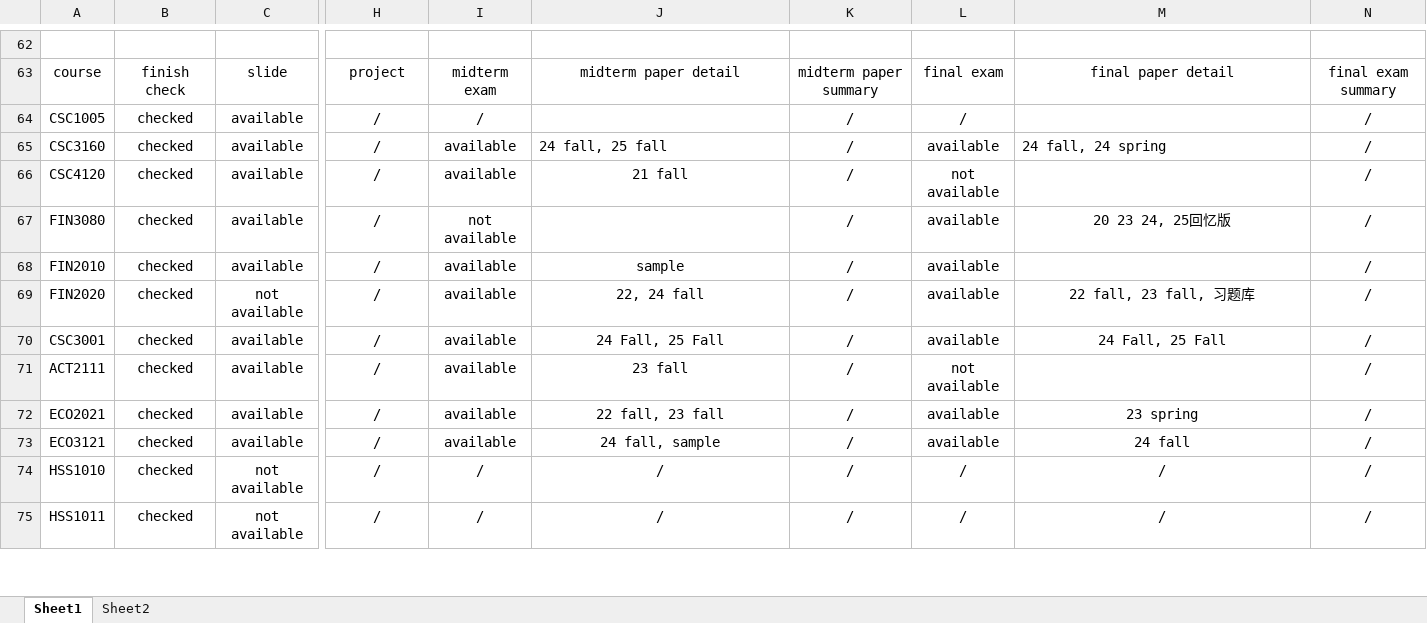
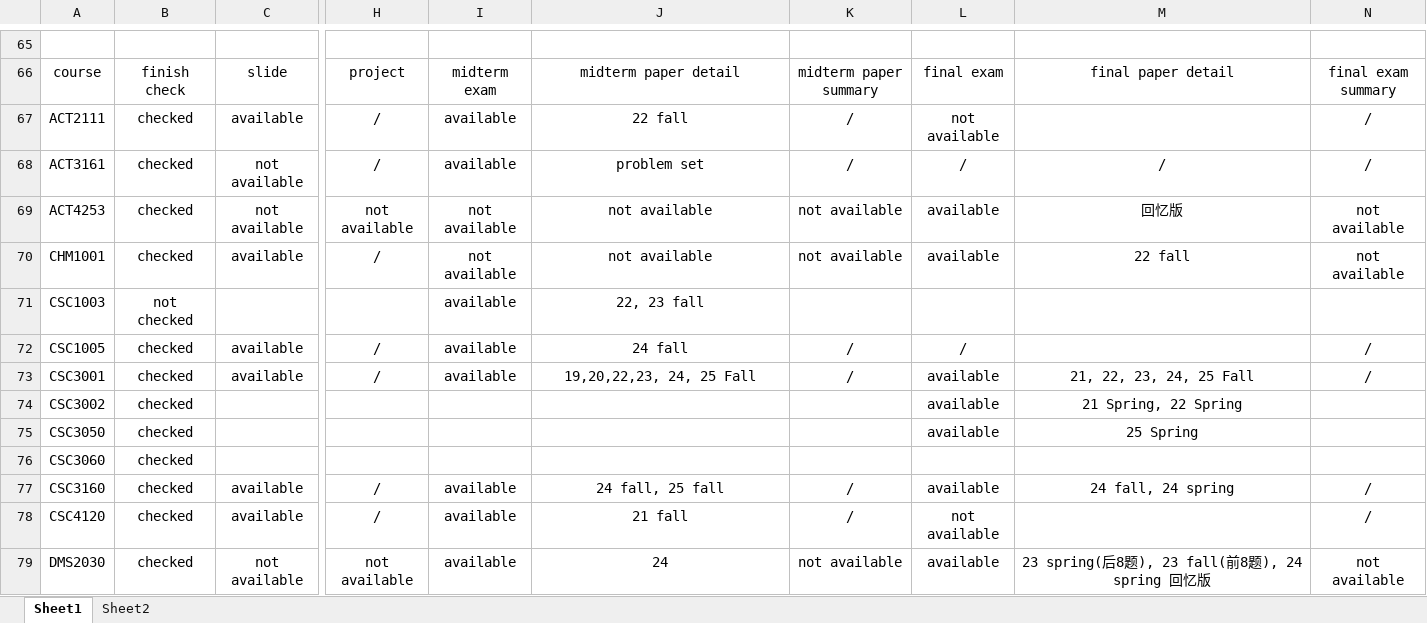
Before and after one commit to Louis-26/part-time-public-introduction-material, an Excel workbook: study_materials_sell/course_list.xlsx, sheet Sheet1, drawn as a sheet; only a part is shown, gaps mark what is left out; the shorter side is filled out with more unchanged rows; values as stored, in another font and other column widths than the file's, no borders; charts and pictures and conditional formats not drawn; removed rows and columns are numbered as before the commit, all else as after; rows hold the shown columns only; the diff covers the shown part only; the diff names each change by its address in the sheet, - before the commit and + after, or states it on an @@ line.

Commit message:
Auto update course_list.xlsx (2026-10-17 21:28)

```diff
--- a/study_materials_sell/course_list.xlsx (sheet Sheet1)
+++ b/study_materials_sell/course_list.xlsx (sheet Sheet1)
+row 67: ACT2111 | checked | available | / | available | 22 fall | / | not available |  | /
@@ row 76 moved to row 68: ACT3161 @@
@@ row 78 moved to row 69: ACT4253 @@
@@ row 81 moved to row 70: CHM1001 @@
+row 71: CSC1003 | not checked |  |  | available | 22, 23 fall
-I72: /
+I72: available
-J72: (empty)
+J72: 24 fall
+row 73: CSC3001 | checked | available | / | available | 19,20,22,23, 24, 25 Fall | / | available | 21, 22, 23, 24, 25 Fall | /
+row 74: CSC3002 | checked |  |  |  |  |  | available | 21 Spring, 22 Spring
+row 75: CSC3050 | checked |  |  |  |  |  | available | 25 Spring
+row 76: CSC3060 | checked
-J77 alignment: left
+J77 alignment: center
-M77 alignment: left
+M77 alignment: center
-row 67: FIN3080 | checked | available | / | not available |  | / | available | 20 23 24, 25回忆版 | /
-row 68: FIN2010 | checked | available | / | available | sample | / | available |  | /
@@ row 69 moved to row 84: FIN2020 @@
-row 70: CSC3001 | checked | available | / | available | 24 Fall, 25 Fall | / | available | 24 Fall, 25 Fall | /
-row 71: ACT2111 | checked | available | / | available | 23 fall | / | not available |  | /
+row 79: DMS2030 | checked | not available | not available | available | 24 | not available | available | 23 spring(后8题), 23 fall(前8题), 24 spring 回忆版 | not available
```
Also changed, not shown: 10 added rows, 2 removed rows, 3 moved rows, 20 edited cells and cell formats elsewhere in this sheet.
